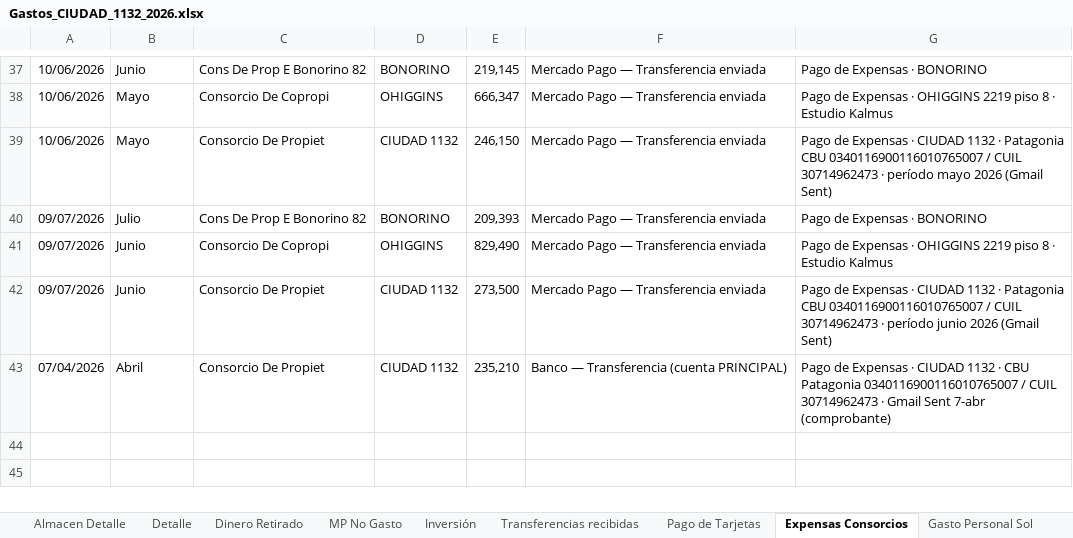
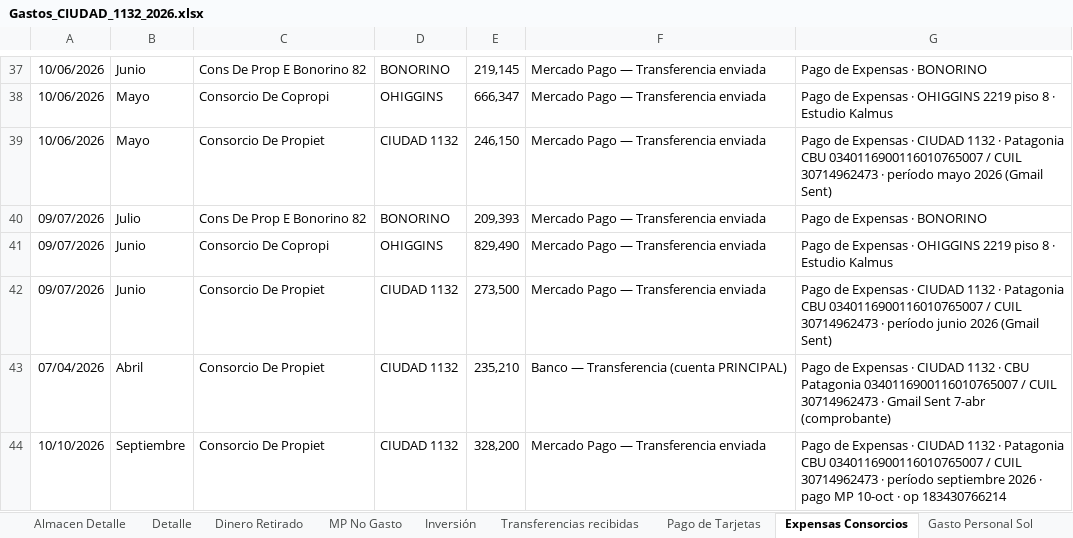
Before and after one commit to solzito148/budget, an Excel workbook: CIUDAD/Gastos_CIUDAD_1132_2026.xlsx, sheet Expensas Consorcios, drawn as a sheet; only a part is shown, gaps mark what is left out; values as stored, in another font and other column widths than the file's, no borders; the diff names each change by its address in the sheet, - before the commit and + after, or states it on an @@ line.

```diff
--- a/CIUDAD/Gastos_CIUDAD_1132_2026.xlsx (sheet Expensas Consorcios)
+++ b/CIUDAD/Gastos_CIUDAD_1132_2026.xlsx (sheet Expensas Consorcios)
+row 44: 10/10/2026 | Septiembre | Consorcio De Propiet | CIUDAD 1132 | 328,200 | Mercado Pago — Transferencia enviada | Pago de Expensas · CIUDAD 1132 · Patagonia CBU 0340116900116010765007 / CUIL 30714962473 · período septiembre 2026 · pago MP 10-oct · op 183430766214
```
Also changed, not shown: sheet Detalle, sheet 2026, SOL/Gastos_SOL_2026.xlsx.
